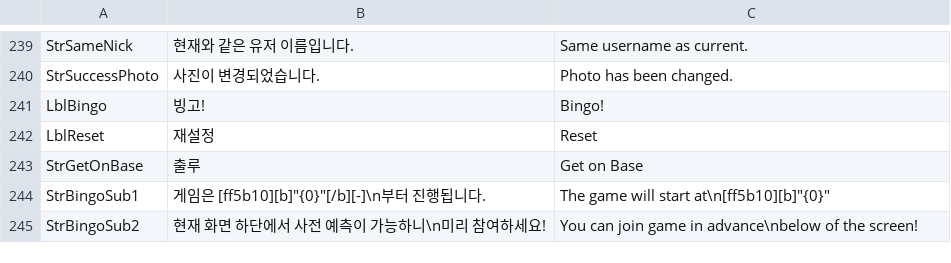
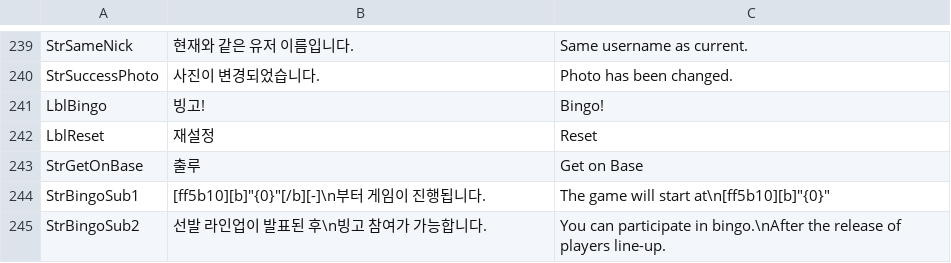
Before and after one commit to hnccho/Liveball_baseball, a CSV file: Assets/Resources/Liveball - sheet1.csv, drawn as a sheet; only a part is shown, gaps mark what is left out.

Commit message:
bingo modifying 1

```diff
--- a/Assets/Resources/Liveball - sheet1.csv
+++ b/Assets/Resources/Liveball - sheet1.csv
@@ -243,3 +243,3 @@ LblReset,재설정,Reset
 StrGetOnBase,출루,Get on Base
-StrBingoSub1,"게임은 [ff5b10][b]""{0}""[/b][-]\n부터 진행됩니다.","The game will start at\n[ff5b10][b]""{0}"""
-StrBingoSub2,현재 화면 하단에서 사전 예측이 가능하니\n미리 참여하세요!,You can join game in advance\nbelow of the screen!
+StrBingoSub1,"[ff5b10][b]""{0}""[/b][-]\n부터 게임이 진행됩니다.","The game will start at\n[ff5b10][b]""{0}"""
+StrBingoSub2,선발 라인업이 발표된 후\n빙고 참여가 가능합니다.,You can participate in bingo.\nAfter the release of players line-up.
```
Also changed, not shown: 28 other files.
